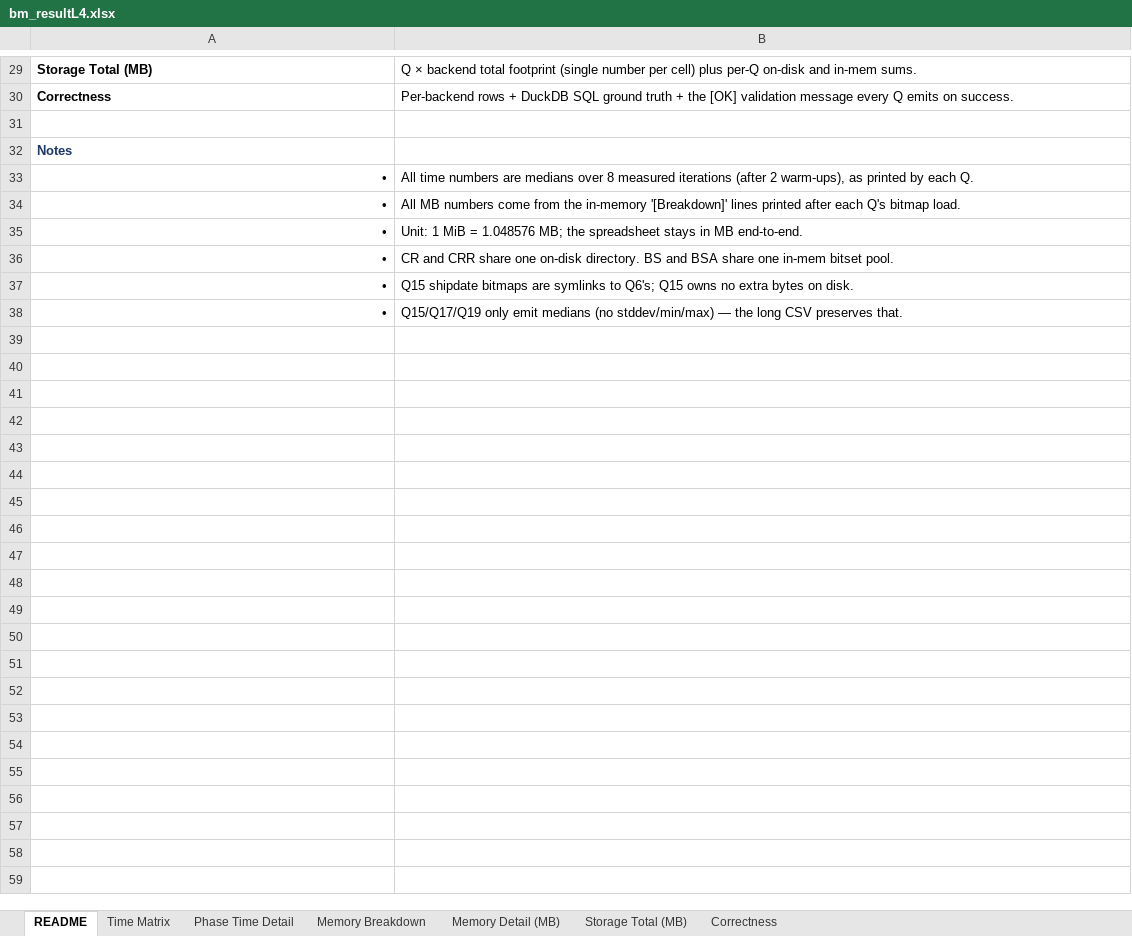
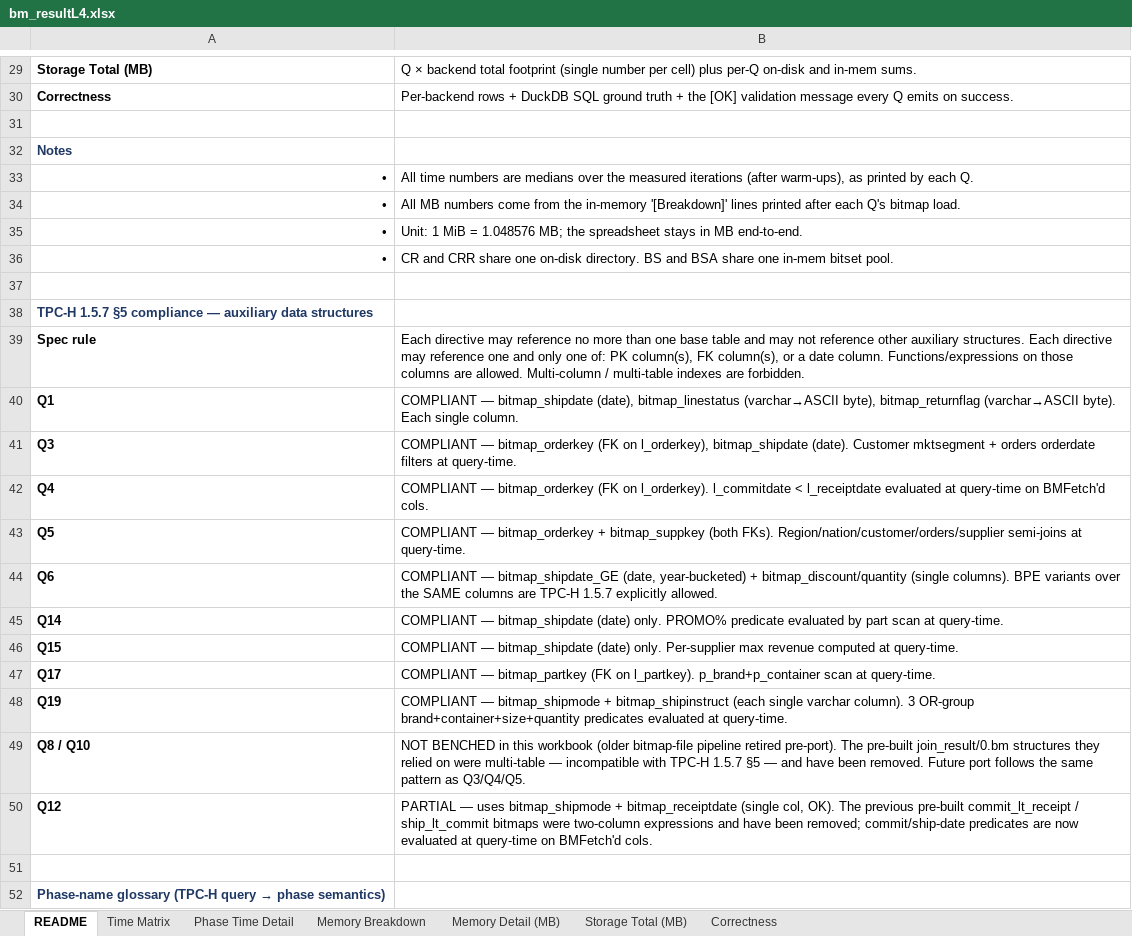
Before and after one commit to junchangwang/duckdb-DDC, an Excel workbook: bm_resultL4.xlsx, sheet README, drawn as a sheet; only a part is shown, gaps mark what is left out; values as stored, in another font and other column widths than the file's, no borders; addresses are those after the commit; the diff covers the shown part only; the diff names each change by its address in the sheet, - before the commit and + after, or states it on an @@ line.

Commit message:
bm_resultL4.xlsx: full 9-Q bench (Q1/Q3/Q4/Q5/Q6/Q14/Q15/Q17/Q19)

```diff
--- a/bm_resultL4.xlsx (sheet README)
+++ b/bm_resultL4.xlsx (sheet README)
-B33: …medians over 8 measured iterations (after 2 warm-ups), as…
+B33: …medians over the measured iterations (after warm-ups), as…
-row 37: • | Q15 shipdate bitmaps are symlinks to Q6's; Q15 owns no extra bytes on disk.
+row 37: (empty)
+row 38: TPC-H 1.5.7 §5 compliance — auxiliary data structures
+row 39: Spec rule | Each directive may reference no more than one base table and may not reference other auxiliary structures. Each directive may reference one and only one of: PK column(s), FK column(s), or a date column. Functions/expressions on those columns are allowed. Multi-column / multi-table indexes are forbidden.
+row 40: Q1 | COMPLIANT — bitmap_shipdate (date), bitmap_linestatus (varchar→ASCII byte), bitmap_returnflag (varchar→ASCII byte). Each single column.
+row 41: Q3 | COMPLIANT — bitmap_orderkey (FK on l_orderkey), bitmap_shipdate (date). Customer mktsegment + orders orderdate filters at query-time.
+row 42: Q4 | COMPLIANT — bitmap_orderkey (FK on l_orderkey). l_commitdate < l_receiptdate evaluated at query-time on BMFetch'd cols.
+row 43: Q5 | COMPLIANT — bitmap_orderkey + bitmap_suppkey (both FKs). Region/nation/customer/orders/supplier semi-joins at query-time.
+row 44: Q6 | COMPLIANT — bitmap_shipdate_GE (date, year-bucketed) + bitmap_discount/quantity (single columns). BPE variants over the SAME columns are TPC-H 1.5.7 explicitly allowed.
+row 45: Q14 | COMPLIANT — bitmap_shipdate (date) only. PROMO% predicate evaluated by part scan at query-time.
+row 46: Q15 | COMPLIANT — bitmap_shipdate (date) only. Per-supplier max revenue computed at query-time.
+row 47: Q17 | COMPLIANT — bitmap_partkey (FK on l_partkey). p_brand+p_container scan at query-time.
+row 48: Q19 | COMPLIANT — bitmap_shipmode + bitmap_shipinstruct (each single varchar column). 3 OR-group brand+container+size+quantity predicates evaluated at query-time.
+row 49: Q8 / Q10 | NOT BENCHED in this workbook (older bitmap-file pipeline retired pre-port). The pre-built join_result/0.bm structures they relied on were multi-table — incompatible with TPC-H 1.5.7 §5 — and have been removed. Future port follows the same pattern as Q3/Q4/Q5.
+row 50: Q12 | PARTIAL — uses bitmap_shipmode + bitmap_receiptdate (single col, OK). The previous pre-built commit_lt_receipt / ship_lt_commit bitmaps were two-column expressions and have been removed; commit/ship-date predicates are now evaluated at query-time on BMFetch'd cols.
-row 51: • | Q15/Q17/Q19 only emit medians (no stddev/min/max) — the long CSV preserves that.
+row 51: (empty)
+row 52: Phase-name glossary (TPC-H query → phase semantics)
```
Also changed, not shown: 41 added rows elsewhere in this sheet, sheet Phase Time Detail, sheet Memory Detail (MB), sheet Time Matrix, sheet Correctness, sheet Storage Total (MB), sheet Memory Breakdown, 11 other files.
